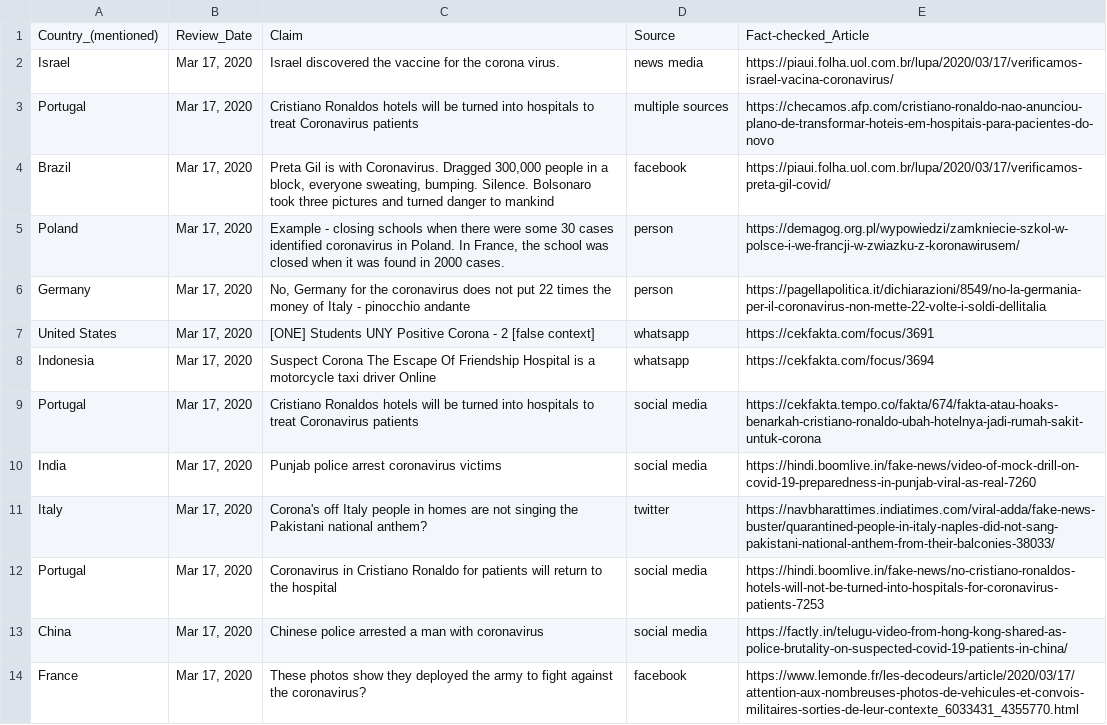
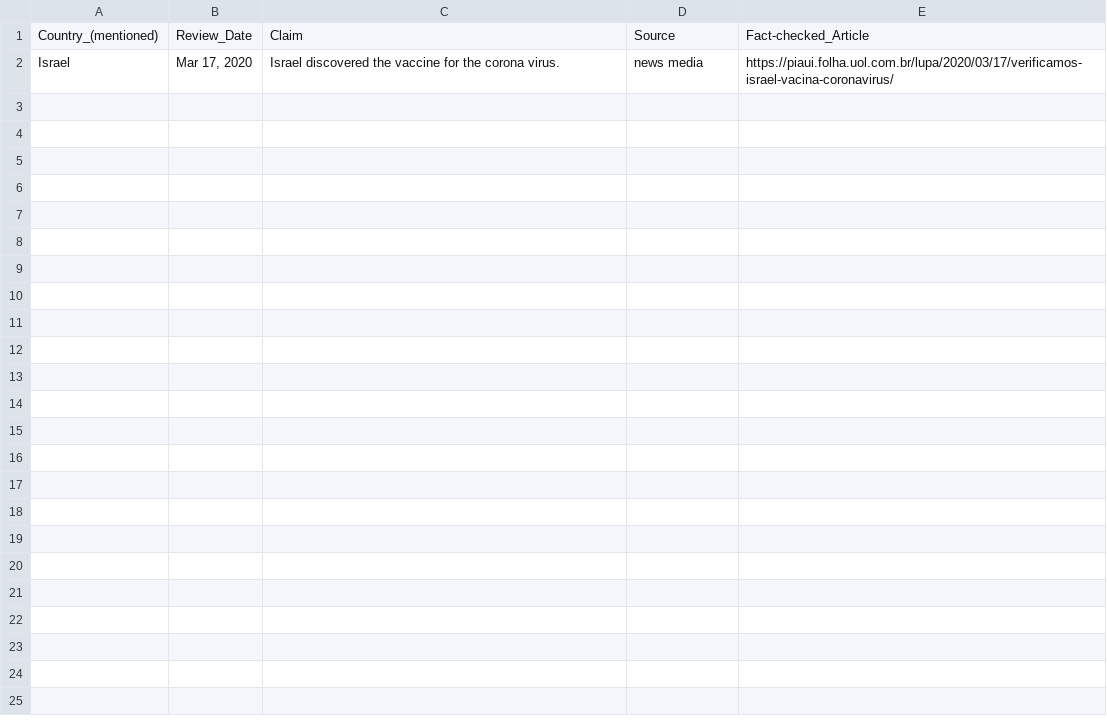
Before and after one commit to tparanjpe/FakeNewsDetection-472, a CSV file: datasets/dataTest.csv, drawn as a sheet.

```diff
--- a/datasets/dataTest.csv
+++ b/datasets/dataTest.csv
@@ -2,13 +2 @@ Country_(mentioned),Review_Date,Claim,Source,Fact-checked_Article
 Israel,"Mar 17, 2020",Israel discovered the vaccine for the corona virus.,news media,https://piaui.folha.uol.com.br/lupa/2020/03/17/verificamos-israel-vacina-coronavirus/
-Portugal,"Mar 17, 2020",Cristiano Ronaldos hotels will be turned into hospitals to treat Coronavirus patients,multiple sources,https://checamos.afp.com/cristiano-ronaldo-nao-anunciou-plano-de-transformar-hoteis-em-hospitais-para-pacientes-do-novo
-Brazil,"Mar 17, 2020","Preta Gil is with Coronavirus. Dragged 300,000 people in a block, everyone sweating, bumping. Silence. Bolsonaro took three pictures and turned danger to mankind",facebook,https://piaui.folha.uol.com.br/lupa/2020/03/17/verificamos-preta-gil-covid/
-Poland,"Mar 17, 2020","Example - closing schools when there were some 30 cases identified coronavirus in Poland. In France, the school was closed when it was found in 2000 cases.",person,https://demagog.org.pl/wypowiedzi/zamkniecie-szkol-w-polsce-i-we-francji-w-zwiazku-z-koronawirusem/
-Germany,"Mar 17, 2020","No, Germany for the coronavirus does not put 22 times the money of Italy - pinocchio andante",person,https://pagellapolitica.it/dichiarazioni/8549/no-la-germania-per-il-coronavirus-non-mette-22-volte-i-soldi-dellitalia
-United States,"Mar 17, 2020",[ONE] Students UNY Positive Corona - 2 [false context],whatsapp,https://cekfakta.com/focus/3691
-Indonesia,"Mar 17, 2020",Suspect Corona The Escape Of Friendship Hospital is a motorcycle taxi driver Online ,whatsapp,https://cekfakta.com/focus/3694
-Portugal,"Mar 17, 2020",Cristiano Ronaldos hotels will be turned into hospitals to treat Coronavirus patients,social media,https://cekfakta.tempo.co/fakta/674/fakta-atau-hoaks-benarkah-cristiano-ronaldo-ubah-hotelnya-jadi-rumah-sakit-untuk-corona
-India,"Mar 17, 2020",Punjab police arrest coronavirus victims,social media,https://hindi.boomlive.in/fake-news/video-of-mock-drill-on-covid-19-preparedness-in-punjab-viral-as-real-7260
-Italy,"Mar 17, 2020",Corona's off Italy people in homes are not singing the Pakistani national anthem?,twitter,https://navbharattimes.indiatimes.com/viral-adda/fake-news-buster/quarantined-people-in-italy-naples-did-not-sang-pakistani-national-anthem-from-their-balconies-38033/
-Portugal,"Mar 17, 2020",Coronavirus in Cristiano Ronaldo for patients will return to the hospital,social media,https://hindi.boomlive.in/fake-news/no-cristiano-ronaldos-hotels-will-not-be-turned-into-hospitals-for-coronavirus-patients-7253
-China,"Mar 17, 2020",Chinese police arrested a man with coronavirus,social media,https://factly.in/telugu-video-from-hong-kong-shared-as-police-brutality-on-suspected-covid-19-patients-in-china/
-France,"Mar 17, 2020",These photos show they deployed the army to fight against the coronavirus?,facebook,https://www.lemonde.fr/les-decodeurs/article/2020/03/17/attention-aux-nombreuses-photos-de-vehicules-et-convois-militaires-sorties-de-leur-contexte_6033431_4355770.html
```
Also changed, not shown: 3 other files.
